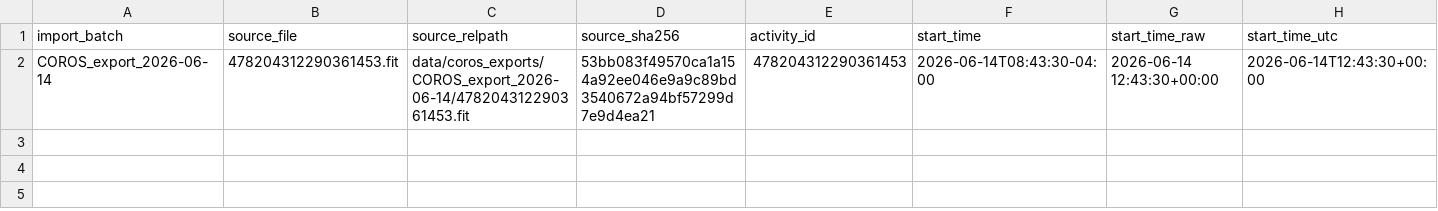
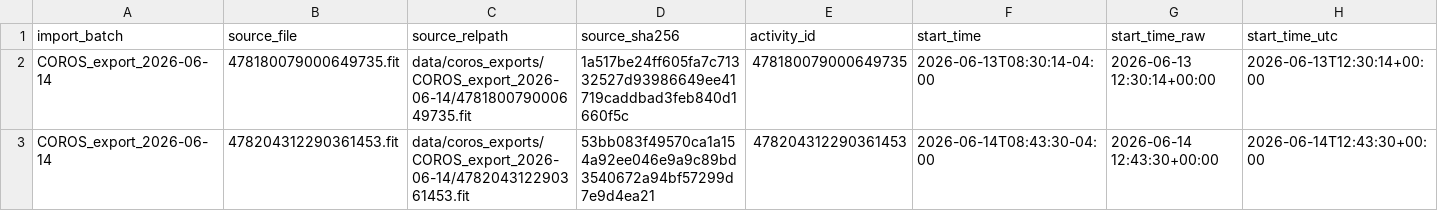
Before and after one commit to borja-chris/bq_repo_logs, a CSV file: data/processed/coros_export_2026-06-14_summary.csv, drawn as a sheet; only a part is shown; rows hold the shown columns only; the diff names each change by its address in the sheet, - before the commit and + after, or states it on an @@ line.

```diff
--- a/data/processed/coros_export_2026-06-14_summary.csv
+++ b/data/processed/coros_export_2026-06-14_summary.csv
+row 2: COROS_export_2026-06-14 | 478180079000649735.fit | data/coros_exports/COROS_export_2026-06-14/478180079000649735.fit | 1a517be24ff605fa7c71332527d93986649ee41719caddbad3feb840d1660f5c | 478180079000649735 | 2026-06-13T08:30:14-04:00 | 2026-06-13 12:30:14+00:00 | 2026-06-13T12:30:14+00:00
```
Also changed, not shown: 7 other files.
